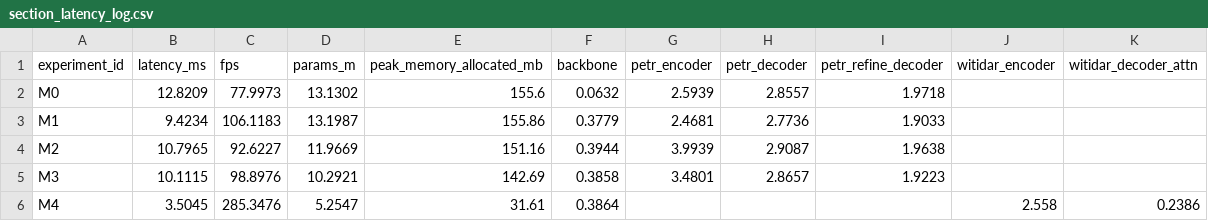
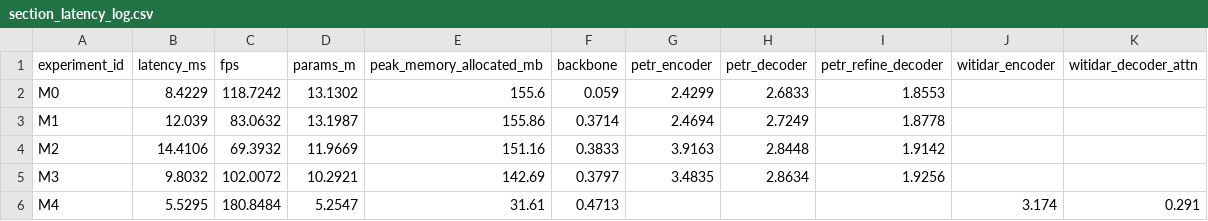
Before and after one commit to Winter24/Person-in-WiFi-3D, a CSV file: paper_assets/logs/full_alation_20e/section_latency_log.csv, drawn as a sheet; only a part is shown; the diff covers the shown part only.

```diff
--- a/paper_assets/logs/full_alation_20e/section_latency_log.csv
+++ b/paper_assets/logs/full_alation_20e/section_latency_log.csv
@@ -1,6 +1,6 @@
 experiment_id,latency_ms,fps,params_m,peak_memory_allocated_mb,backbone,petr_encoder,petr_decoder,petr_refine_decoder,witidar_encoder,witidar_decoder_attn
-M0,12.8209,77.9973,13.1302,155.6,0.0632,2.5939,2.8557,1.9718,,
-M1,9.4234,106.1183,13.1987,155.86,0.3779,2.4681,2.7736,1.9033,,
-M2,10.7965,92.6227,11.9669,151.16,0.3944,3.9939,2.9087,1.9638,,
-M3,10.1115,98.8976,10.2921,142.69,0.3858,3.4801,2.8657,1.9223,,
-M4,3.5045,285.3476,5.2547,31.61,0.3864,,,,2.558,0.2386
+M0,8.4229,118.7242,13.1302,155.6,0.059,2.4299,2.6833,1.8553,,
+M1,12.039,83.0632,13.1987,155.86,0.3714,2.4694,2.7249,1.8778,,
+M2,14.4106,69.3932,11.9669,151.16,0.3833,3.9163,2.8448,1.9142,,
+M3,9.8032,102.0072,10.2921,142.69,0.3797,3.4835,2.8634,1.9256,,
+M4,5.5295,180.8484,5.2547,31.61,0.4713,,,,3.174,0.291
```
Also changed, not shown: 29 edited cells elsewhere in this file, paper_assets/logs/full_alation_20e/experiment_log.csv, 53 other files.
